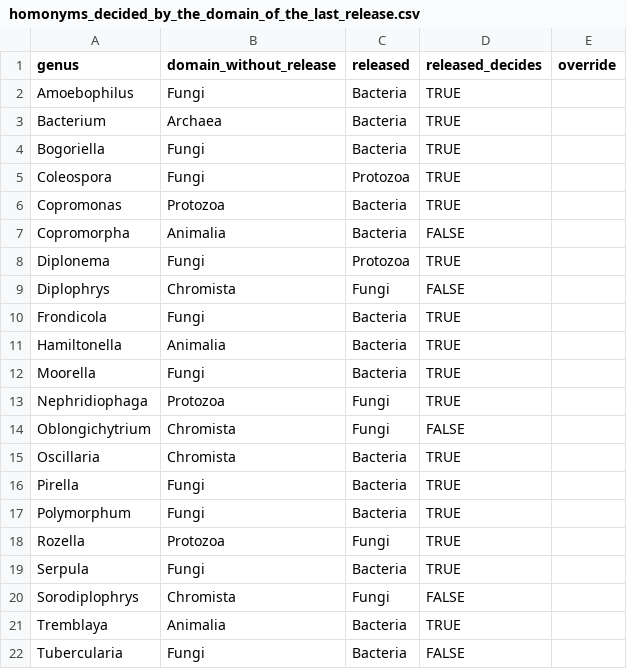
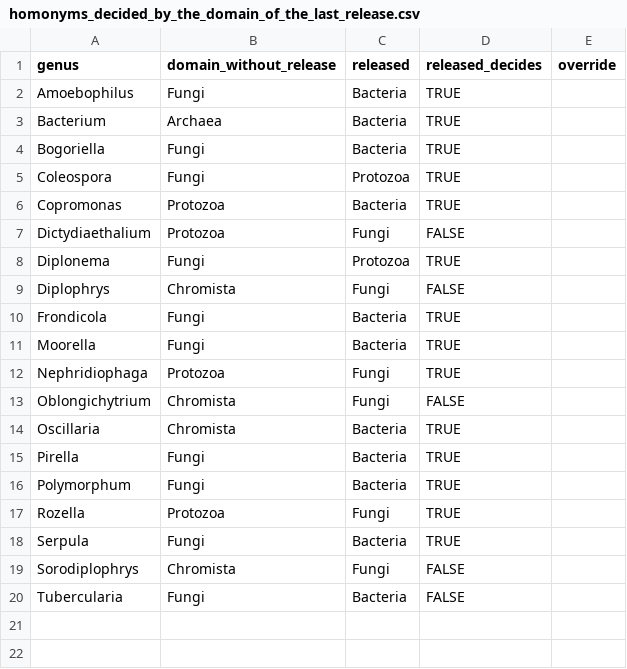
Before and after one commit to msberends/AMR, a CSV file: data-raw/taxonomy_review/2026-10/homonyms_decided_by_the_domain_of_the_last_release.csv, drawn as a sheet.

```diff
--- a/data-raw/taxonomy_review/2026-10/homonyms_decided_by_the_domain_of_the_last_release.csv
+++ b/data-raw/taxonomy_review/2026-10/homonyms_decided_by_the_domain_of_the_last_release.csv
@@ -6,3 +6,3 @@
 "Copromonas","Protozoa","Bacteria",TRUE,
-"Copromorpha","Animalia","Bacteria",FALSE,
+"Dictydiaethalium","Protozoa","Fungi",FALSE,
 "Diplonema","Fungi","Protozoa",TRUE,
@@ -10,3 +10,2 @@
 "Frondicola","Fungi","Bacteria",TRUE,
-"Hamiltonella","Animalia","Bacteria",TRUE,
 "Moorella","Fungi","Bacteria",TRUE,
@@ -20,3 +19,2 @@
 "Sorodiplophrys","Chromista","Fungi",FALSE,
-"Tremblaya","Animalia","Bacteria",TRUE,
 "Tubercularia","Fungi","Bacteria",FALSE,
```
Also changed, not shown: data-raw/taxonomy_review/2026-10/genera_that_moved_to_another_domain.csv, data-raw/taxonomy_review/2026-10/homonyms_of_relevant_genera_check_best_domain.csv, 46 other files.
